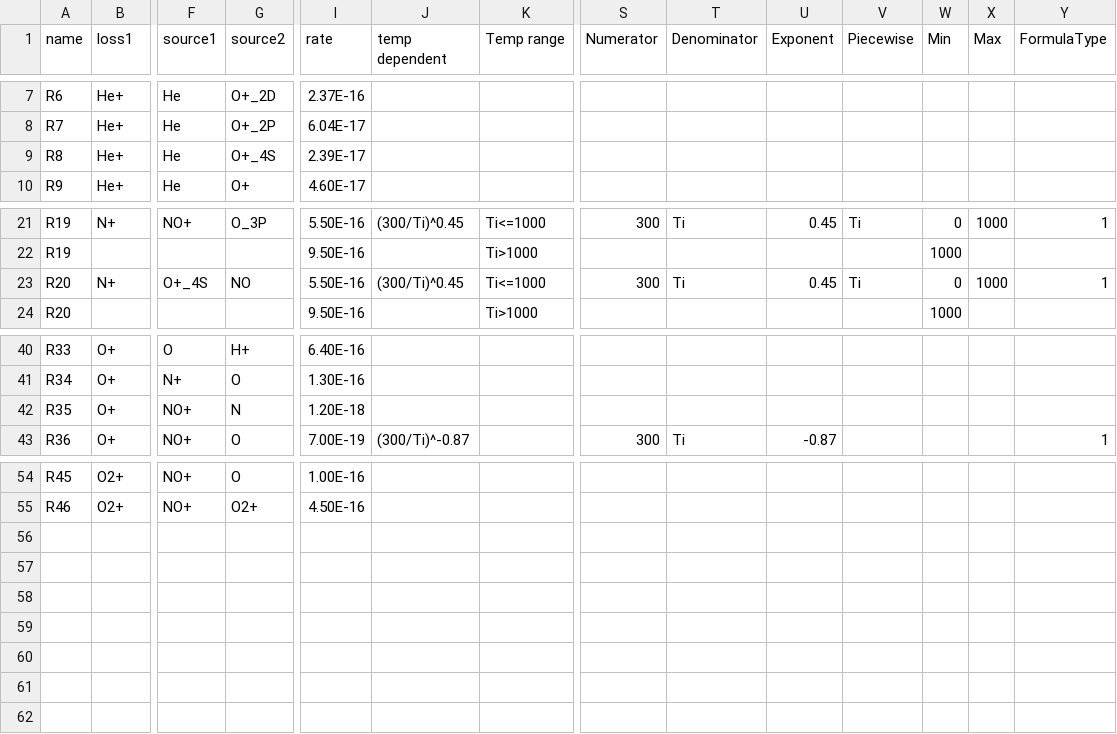
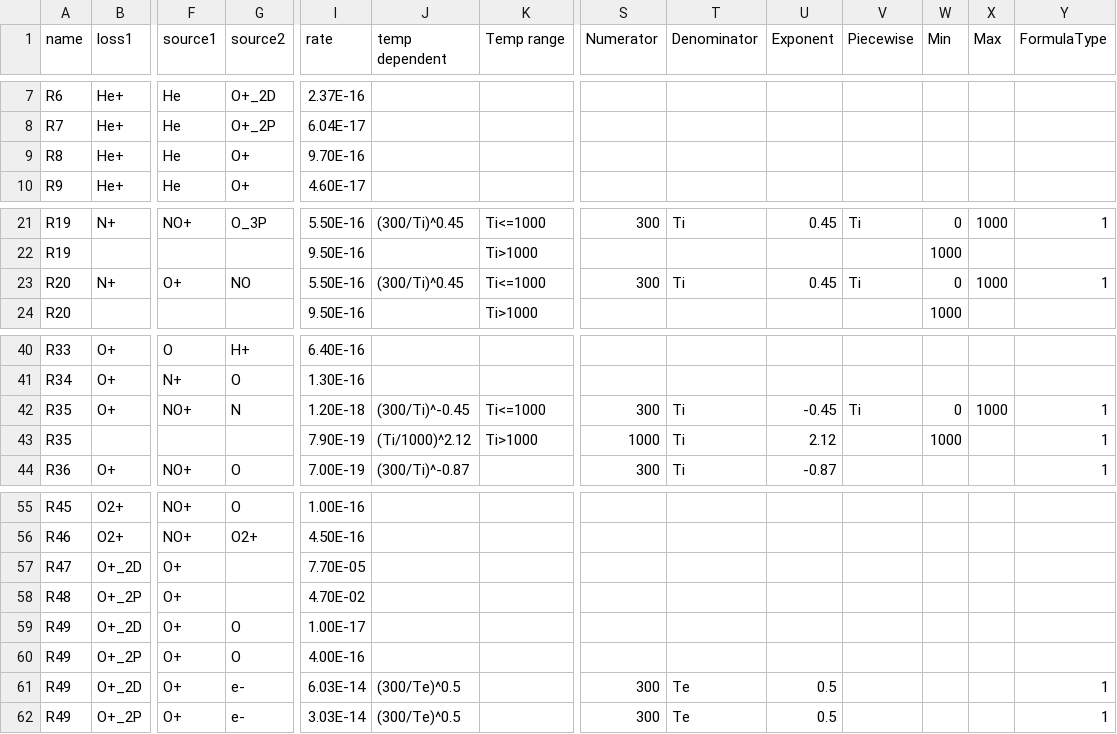
Before and after one commit to AetherModel/Aether, a CSV file: share/run/UA/inputs/chemistry_earth_richards.csv, drawn as a sheet; only a part is shown, gaps mark what is left out; rows hold the shown columns only; the diff names each change by its address in the sheet, - before the commit and + after, or states it on an @@ line.

Commit message:
BUG: missed some excited states of o+

```diff
--- a/share/run/UA/inputs/chemistry_earth_richards.csv
+++ b/share/run/UA/inputs/chemistry_earth_richards.csv
-G9 (source2): O+_4S
+G9 (source2): O+
-I9 (rate): 2.39E-17
+I9 (rate): 9.70E-16
-F23 (source1): O+_4S
+F23 (source1): O+
-J42 (temp dependent): (empty)
+J42 (temp dependent): (300/Ti)^-0.45
-K42 (Temp range): (empty)
+K42 (Temp range): Ti<=1000
-S42 (Numerator): (empty)
+S42 (Numerator): 300
-T42 (Denominator): (empty)
+T42 (Denominator): Ti
-U42 (Exponent): (empty)
+U42 (Exponent): -0.45
-V42 (Piecewise): (empty)
+V42 (Piecewise): Ti
-W42 (Min): (empty)
+W42 (Min): 0
-X42 (Max): (empty)
+X42 (Max): 1000
-Y42 (FormulaType): (empty)
+Y42 (FormulaType): 1
+row 43: R35 |  |  |  | 7.90E-19 | (Ti/1000)^2.12 | Ti>1000 | 1000 | Ti | 2.12 |  | 1000 |  | 1
+row 57: R47 | O+_2D | O+ |  | 7.70E-05
+row 58: R48 | O+_2P | O+ |  | 4.70E-02
+row 59: R49 | O+_2D | O+ | O | 1.00E-17
+row 60: R49 | O+_2P | O+ | O | 4.00E-16
+row 61: R49 | O+_2D | O+ | e- | 6.03E-14 | (300/Te)^0.5 |  | 300 | Te | 0.5 |  |  |  | 1
+row 62: R49 | O+_2P | O+ | e- | 3.03E-14 | (300/Te)^0.5 |  | 300 | Te | 0.5 |  |  |  | 1
```
